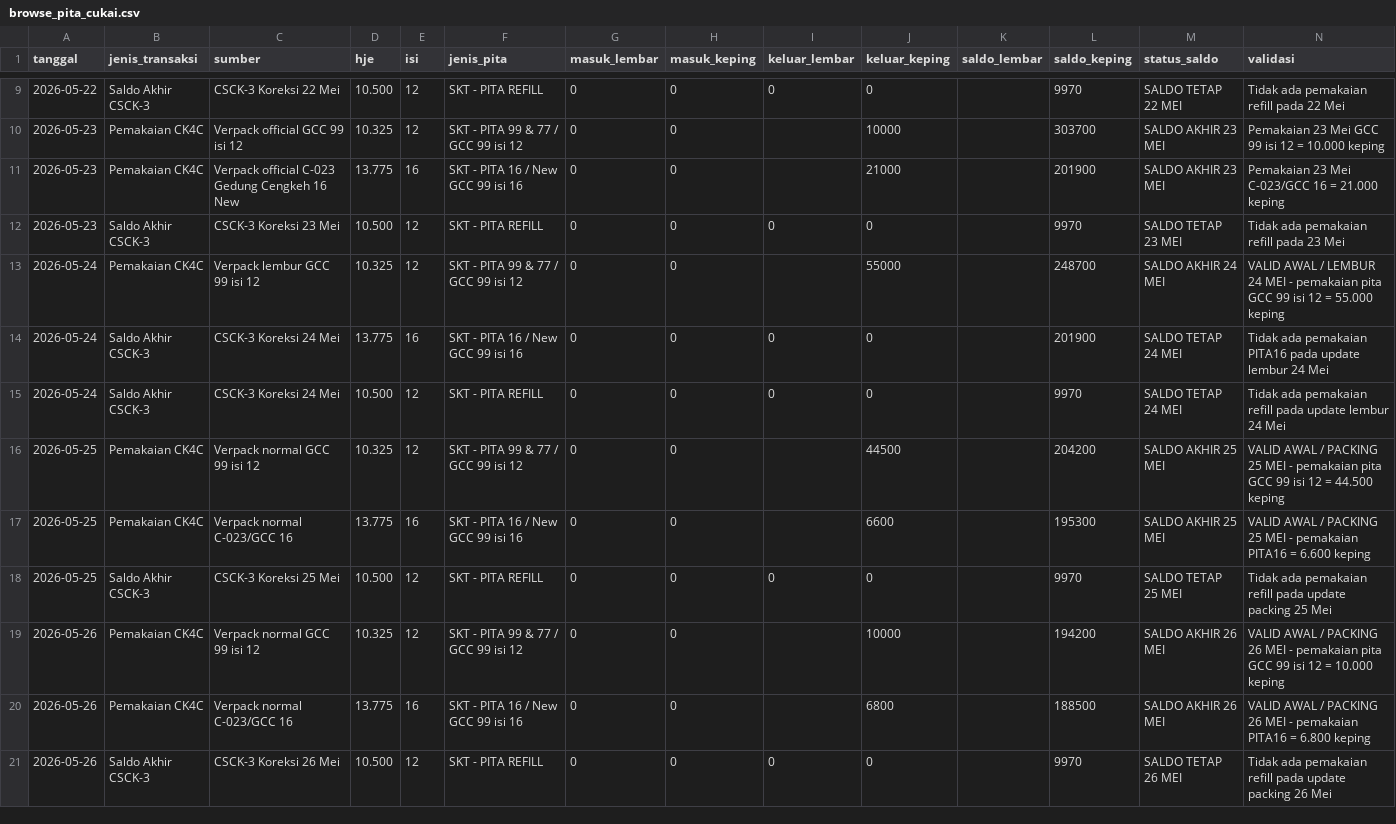
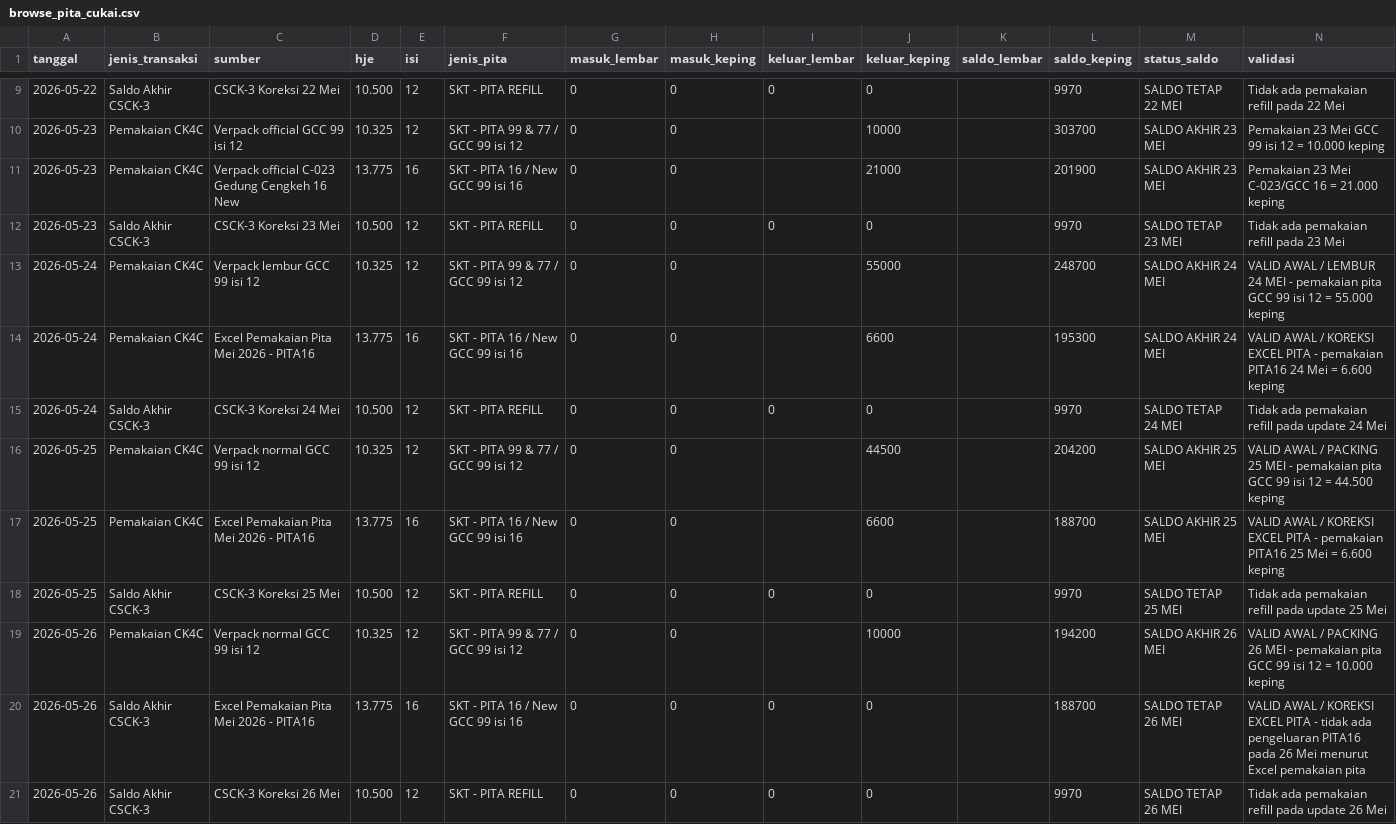
Before and after one commit to cengkehsigaret99-del/BAL-99-Work-Assistant-Cockpit, a CSV file: browse_pita_cukai.csv, drawn as a sheet; only a part is shown, gaps mark what is left out.

Commit message:
Align excise stamp ledger with Pemakaian Pita Excel through 26 May

```diff
--- a/browse_pita_cukai.csv
+++ b/browse_pita_cukai.csv
@@ -13,9 +13,9 @@ tanggal,jenis_transaksi,sumber,hje,isi,jenis_pita,masuk_lembar,masuk_keping,kelu
 2026-05-24,Pemakaian CK4C,Verpack lembur GCC 99 isi 12,10.325,12,SKT - PITA 99 & 77 / GCC 99 isi 12,0,0,,55000,,248700,SALDO AKHIR 24 MEI,VALID AWAL / LEMBUR 24 MEI - pemakaian pita GCC 99 isi 12 = 55.000 keping
-2026-05-24,Saldo Akhir CSCK-3,CSCK-3 Koreksi 24 Mei,13.775,16,SKT - PITA 16 / New GCC 99 isi 16,0,0,0,0,,201900,SALDO TETAP 24 MEI,Tidak ada pemakaian PITA16 pada update lembur 24 Mei
-2026-05-24,Saldo Akhir CSCK-3,CSCK-3 Koreksi 24 Mei,10.500,12,SKT - PITA REFILL,0,0,0,0,,9970,SALDO TETAP 24 MEI,Tidak ada pemakaian refill pada update lembur 24 Mei
+2026-05-24,Pemakaian CK4C,Excel Pemakaian Pita Mei 2026 - PITA16,13.775,16,SKT - PITA 16 / New GCC 99 isi 16,0,0,,6600,,195300,SALDO AKHIR 24 MEI,VALID AWAL / KOREKSI EXCEL PITA - pemakaian PITA16 24 Mei = 6.600 keping
+2026-05-24,Saldo Akhir CSCK-3,CSCK-3 Koreksi 24 Mei,10.500,12,SKT - PITA REFILL,0,0,0,0,,9970,SALDO TETAP 24 MEI,Tidak ada pemakaian refill pada update 24 Mei
 2026-05-25,Pemakaian CK4C,Verpack normal GCC 99 isi 12,10.325,12,SKT - PITA 99 & 77 / GCC 99 isi 12,0,0,,44500,,204200,SALDO AKHIR 25 MEI,VALID AWAL / PACKING 25 MEI - pemakaian pita GCC 99 isi 12 = 44.500 keping
-2026-05-25,Pemakaian CK4C,Verpack normal C-023/GCC 16,13.775,16,SKT - PITA 16 / New GCC 99 isi 16,0,0,,6600,,195300,SALDO AKHIR 25 MEI,VALID AWAL / PACKING 25 MEI - pemakaian PITA16 = 6.600 keping
-2026-05-25,Saldo Akhir CSCK-3,CSCK-3 Koreksi 25 Mei,10.500,12,SKT - PITA REFILL,0,0,0,0,,9970,SALDO TETAP 25 MEI,Tidak ada pemakaian refill pada update packing 25 Mei
+2026-05-25,Pemakaian CK4C,Excel Pemakaian Pita Mei 2026 - PITA16,13.775,16,SKT - PITA 16 / New GCC 99 isi 16,0,0,,6600,,188700,SALDO AKHIR 25 MEI,VALID AWAL / KOREKSI EXCEL PITA - pemakaian PITA16 25 Mei = 6.600 keping
+2026-05-25,Saldo Akhir CSCK-3,CSCK-3 Koreksi 25 Mei,10.500,12,SKT - PITA REFILL,0,0,0,0,,9970,SALDO TETAP 25 MEI,Tidak ada pemakaian refill pada update 25 Mei
 2026-05-26,Pemakaian CK4C,Verpack normal GCC 99 isi 12,10.325,12,SKT - PITA 99 & 77 / GCC 99 isi 12,0,0,,10000,,194200,SALDO AKHIR 26 MEI,VALID AWAL / PACKING 26 MEI - pemakaian pita GCC 99 isi 12 = 10.000 keping
-2026-05-26,Pemakaian CK4C,Verpack normal C-023/GCC 16,13.775,16,SKT - PITA 16 / New GCC 99 isi 16,0,0,,6800,,188500,SALDO AKHIR 26 MEI,VALID AWAL / PACKING 26 MEI - pemakaian PITA16 = 6.800 keping
-2026-05-26,Saldo Akhir CSCK-3,CSCK-3 Koreksi 26 Mei,10.500,12,SKT - PITA REFILL,0,0,0,0,,9970,SALDO TETAP 26 MEI,Tidak ada pemakaian refill pada update packing 26 Mei
+2026-05-26,Saldo Akhir CSCK-3,Excel Pemakaian Pita Mei 2026 - PITA16,13.775,16,SKT - PITA 16 / New GCC 99 isi 16,0,0,0,0,,188700,SALDO TETAP 26 MEI,VALID AWAL / KOREKSI EXCEL PITA - tidak ada pengeluaran PITA16 pada 26 Mei menurut Excel pemakaian pita
+2026-05-26,Saldo Akhir CSCK-3,CSCK-3 Koreksi 26 Mei,10.500,12,SKT - PITA REFILL,0,0,0,0,,9970,SALDO TETAP 26 MEI,Tidak ada pemakaian refill pada update 26 Mei
```
